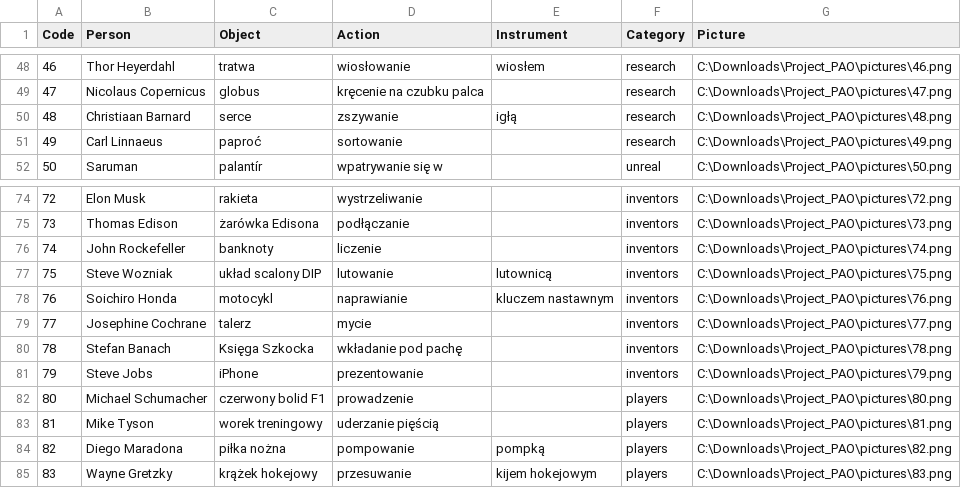
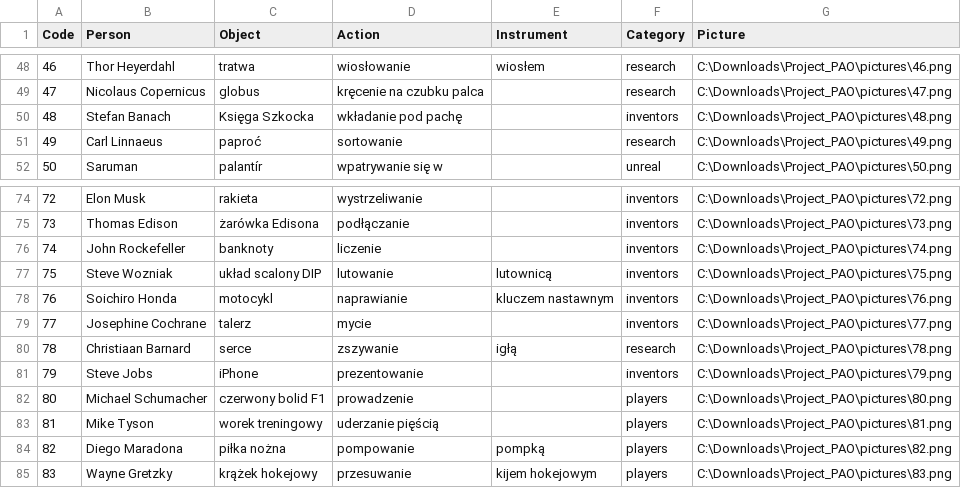
Before and after one commit to deneb-rother/extensible-pao, a CSV file: data/PAO_data_pl.csv, drawn as a sheet; only a part is shown, gaps mark what is left out.

```diff
--- a/data/PAO_data_pl.csv
+++ b/data/PAO_data_pl.csv
@@ -49,3 +49,3 @@
 47;Nicolaus Copernicus;globus;kręcenie na czubku palca;;research;C:\Downloads\Project_PAO\pictures\47.png
-48;Christiaan Barnard;serce;zszywanie;igłą;research;C:\Downloads\Project_PAO\pictures\48.png
+48;Stefan Banach;Księga Szkocka;wkładanie pod pachę;;inventors;C:\Downloads\Project_PAO\pictures\48.png
 49;Carl Linnaeus;paproć;sortowanie;;research;C:\Downloads\Project_PAO\pictures\49.png
@@ -79,3 +79,3 @@
 77;Josephine Cochrane;talerz;mycie;;inventors;C:\Downloads\Project_PAO\pictures\77.png
-78;Stefan Banach;Księga Szkocka;wkładanie pod pachę;;inventors;C:\Downloads\Project_PAO\pictures\78.png
+78;Christiaan Barnard;serce;zszywanie;igłą;research;C:\Downloads\Project_PAO\pictures\78.png
 79;Steve Jobs;iPhone;prezentowanie;;inventors;C:\Downloads\Project_PAO\pictures\79.png
```
Also changed, not shown: data/PAO_data_en.csv.
